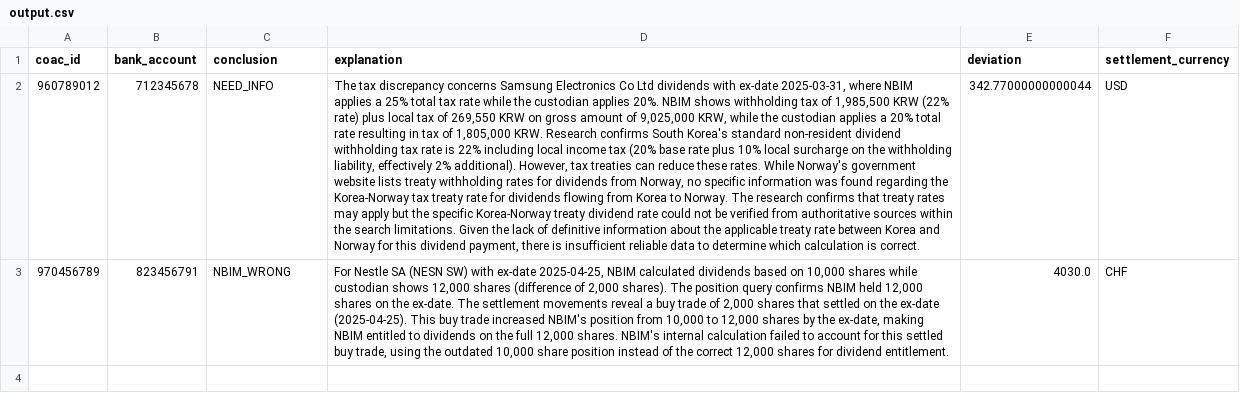
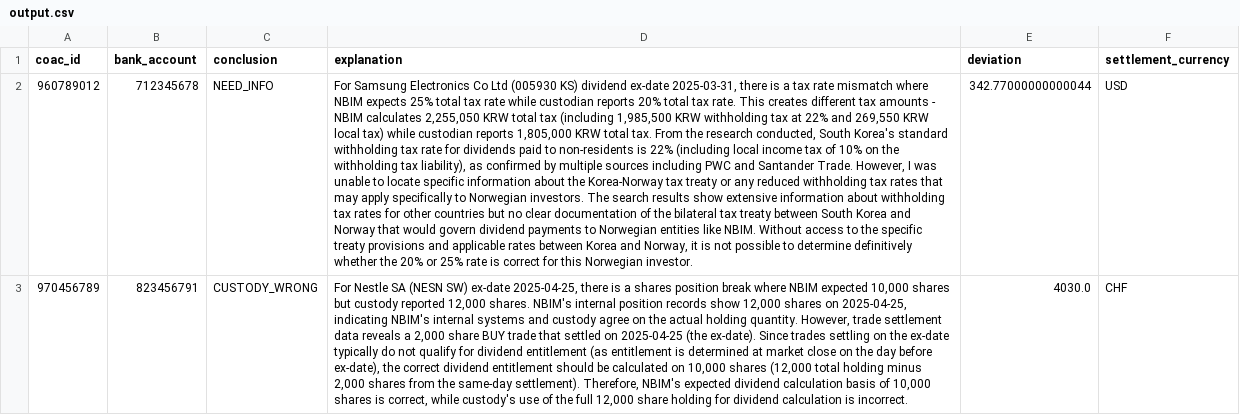
Before and after one commit to MatsStuben/dividend-reconciliation-agent, a CSV file: data/output.csv, drawn as a sheet; the diff names each change by its address in the sheet, - before the commit and + after, or states it on an @@ line.

```diff
--- a/data/output.csv
+++ b/data/output.csv
-D2 (explanation): The tax discrepancy concerns Samsung Electronics Co Ltd dividends with ex-date 2025-03-31, where NBIM applies a 25% total tax rate while the custodian applies 20%. NBIM shows withholding tax of 1,985,500 KRW (22% rate) plus local tax of 269,550 KRW on gross amount of 9,025,000 KRW, while the custodian applies a 20% total rate resulting in tax of 1,805,000 KRW. Research confirms South Korea's standard non-resident dividend withholding tax rate is 22% including local income tax (20% base rate plus 10% local surcharge on the withholding liability, effectively 2% additional). However, tax treaties can reduce these rates. While Norway's government website lists treaty withholding rates for dividends from Norway, no specific information was found regarding the Korea-Norway tax treaty rate for dividends flowing from Korea to Norway. The research confirms that treaty rates may apply but the specific Korea-Norway treaty dividend rate could not be verified from authoritative sources within the search limitations. Given the lack of definitive information about the applicable treaty rate between Korea and Norway for this dividend payment, there is insufficient reliable data to determine which calculation is correct.
+D2 (explanation): For Samsung Electronics Co Ltd (005930 KS) dividend ex-date 2025-03-31, there is a tax rate mismatch where NBIM expects 25% total tax rate while custodian reports 20% total tax rate. This creates different tax amounts - NBIM calculates 2,255,050 KRW total tax (including 1,985,500 KRW withholding tax at 22% and 269,550 KRW local tax) while custodian reports 1,805,000 KRW total tax. From the research conducted, South Korea's standard withholding tax rate for dividends paid to non-residents is 22% (including local income tax of 10% on the withholding tax liability), as confirmed by multiple sources including PWC and Santander Trade. However, I was unable to locate specific information about the Korea-Norway tax treaty or any reduced withholding tax rates that may apply specifically to Norwegian investors. The search results show extensive information about withholding tax rates for other countries but no clear documentation of the bilateral tax treaty between South Korea and Norway that would govern dividend payments to Norwegian entities like NBIM. Without access to the specific treaty provisions and applicable rates between Korea and Norway, it is not possible to determine definitively whether the 20% or 25% rate is correct for this Norwegian investor.
-C3 (conclusion): NBIM_WRONG
+C3 (conclusion): CUSTODY_WRONG
-D3 (explanation): …(NESN SW) with ex-date 2025-04-25, NBIM calculated dividends based on 10,000 shares while custodian shows 12,000 shares (difference of 2,000 shares). The position query confirms NBIM held 12,000 shares on the ex-date. The settlement movements reveal a buy trade of 2,000 shares that settled on the ex-date (2025-04-25). This buy trade increased NBIM's position from 10,000 to 12,000 shares by the ex-date, making NBIM entitled to dividends on the full 12,000 shares. NBIM's internal calculation failed to account for this settled buy trade, using the outdated 10,000 share position instead of the correct 12,000 shares for dividend entitlement.
+D3 (explanation): …(NESN SW) ex-date 2025-04-25, there is a shares position break where NBIM expected 10,000 shares but custody reported 12,000 shares. NBIM's internal position records show 12,000 shares on 2025-04-25, indicating NBIM's internal systems and custody agree on the actual holding quantity. However, trade settlement data reveals a 2,000 share BUY trade that settled on 2025-04-25 (the ex-date). Since trades settling on the ex-date typically do not qualify for dividend entitlement (as entitlement is determined at market close on the day before ex-date), the correct dividend entitlement should be calculated on 10,000 shares (12,000 total holding minus 2,000 shares from the same-day settlement). Therefore, NBIM's expected dividend calculation basis of 10,000 shares is correct, while custody's use of the full 12,000 share holding for dividend calculation is incorrect.
```
Also changed, not shown: 4 other files.
